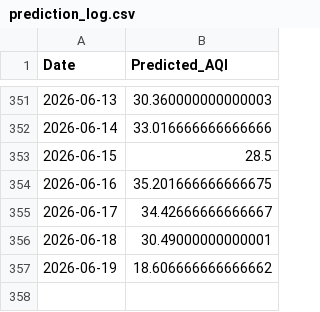
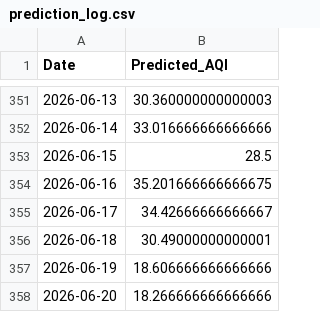
Before and after one commit to LakshyaShrivastava/AQI-Predictor-app, a CSV file: prediction_log.csv, drawn as a sheet; only a part is shown, gaps mark what is left out.

```diff
--- a/prediction_log.csv
+++ b/prediction_log.csv
@@ -356,2 +356,3 @@ Date,Predicted_AQI
 2026-06-18,30.49000000000001
-2026-06-19,18.606666666666662
+2026-06-19,18.606666666666666
+2026-06-20,18.266666666666666
```
Also changed, not shown: 1 other file.
